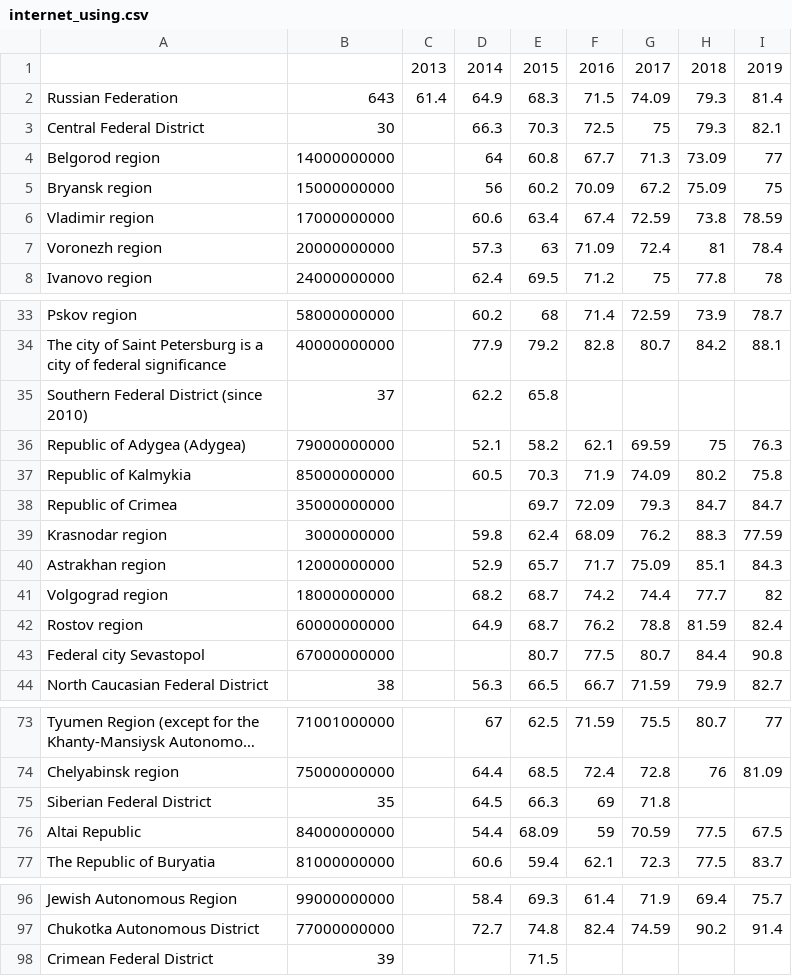
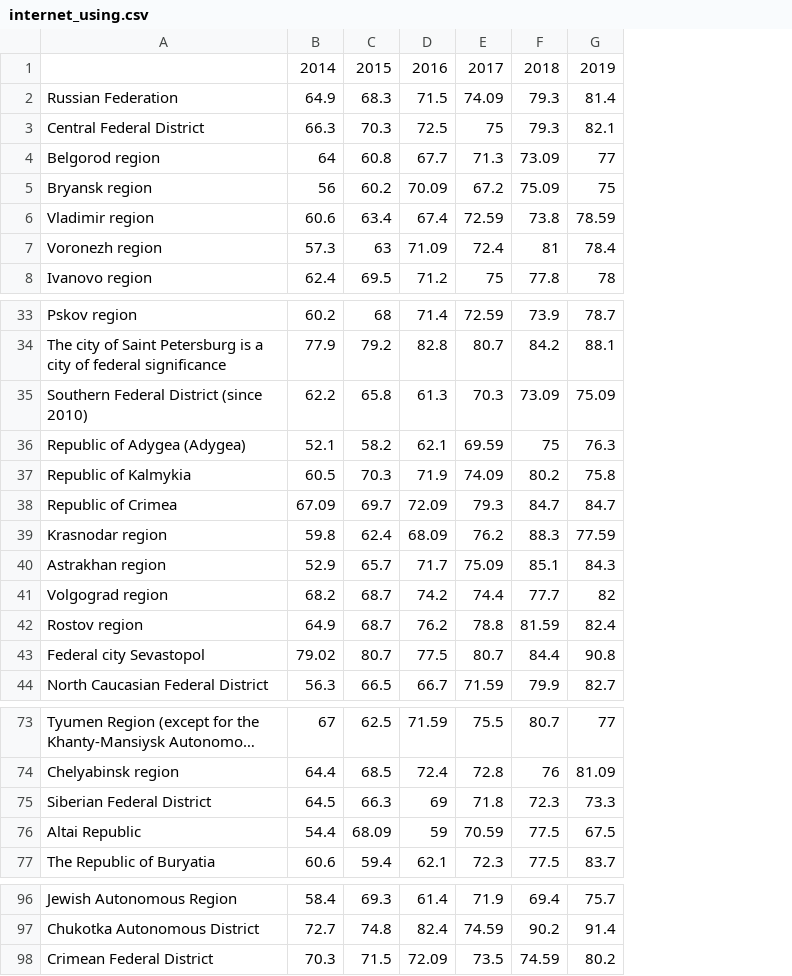
Before and after one commit to takeltez/Ruby-projects, a CSV file: labs/lab2/lib/res/internet_using.csv, drawn as a sheet; only a part is shown, gaps mark what is left out; long unchanged cells end in …; removed rows and columns are numbered as before the commit, all else as after; the diff covers the shown part only; the diff names each change by its address in the sheet, - before the commit and + after, or states it on an @@ line.

```diff
--- a/labs/lab2/lib/res/internet_using.csv
+++ b/labs/lab2/lib/res/internet_using.csv
-column B, rows 2-8: 643 | 30 | 14000000000 | 15000000000 | 17000000000 | 20000000000 | 24000000000; rows 33-44: 58000000000 | 40000000000 | 37 | 79000000000 | 85000000000 | 35000000000 | 3000000000 | 12000000000 | 18000000000 | 60000000000 | 67000000000 | 38; rows 73-77: 71001000000 | 75000000000 | 35 | 84000000000 | 81000000000; rows 96-98: 99000000000 | 77000000000 | 39
-column C, rows 1-2: 2013 | 61.4
-D35: (empty)
+D35: 61.3
-E35: (empty)
+E35: 70.3
-F35: (empty)
+F35: 73.09
-G35: (empty)
+G35: 75.09
-B38: (empty)
+B38: 67.09
-B43: (empty)
+B43: 79.02
-F75: (empty)
+F75: 72.3
-G75: (empty)
+G75: 73.3
-B98: (empty)
+B98: 70.3
-D98: (empty)
+D98: 72.09
-E98: (empty)
+E98: 73.5
-F98: (empty)
+F98: 74.59
-G98: (empty)
+G98: 80.2
```
Also changed, not shown: 2 edited cells elsewhere in this file, 7 other files.
